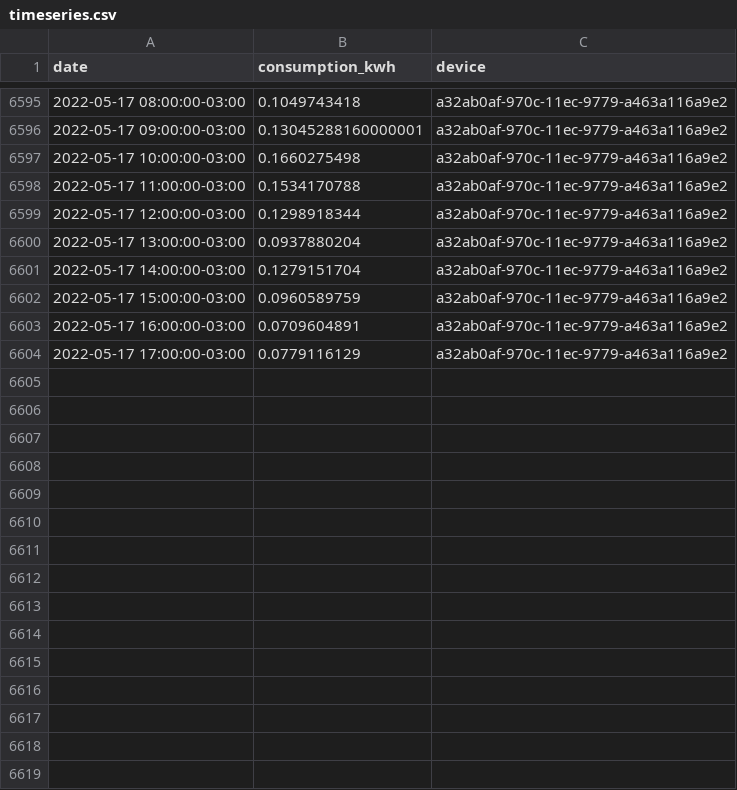
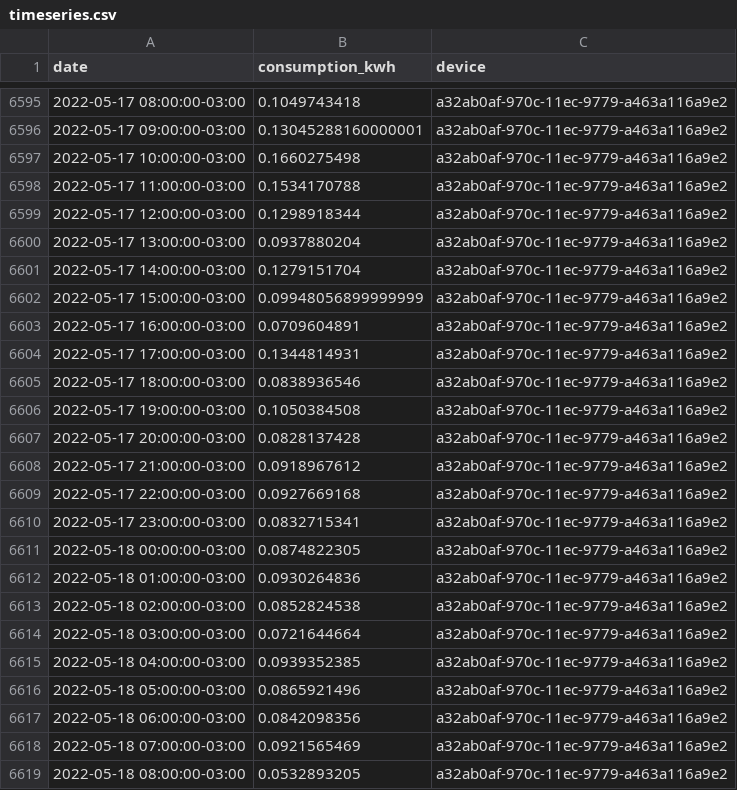
Before and after one commit to vald3nir/Smart-Energy-Core, a CSV file: backup/timeseries.csv, drawn as a sheet; only a part is shown, gaps mark what is left out.

Commit message:
Update timeseries.csv

```diff
--- a/backup/timeseries.csv
+++ b/backup/timeseries.csv
@@ -6601,4 +6601,19 @@ date,consumption_kwh,device
 2022-05-17 14:00:00-03:00,0.1279151704,a32ab0af-970c-11ec-9779-a463a116a9e2
-2022-05-17 15:00:00-03:00,0.0960589759,a32ab0af-970c-11ec-9779-a463a116a9e2
+2022-05-17 15:00:00-03:00,0.09948056899999999,a32ab0af-970c-11ec-9779-a463a116a9e2
 2022-05-17 16:00:00-03:00,0.0709604891,a32ab0af-970c-11ec-9779-a463a116a9e2
-2022-05-17 17:00:00-03:00,0.0779116129,a32ab0af-970c-11ec-9779-a463a116a9e2
+2022-05-17 17:00:00-03:00,0.1344814931,a32ab0af-970c-11ec-9779-a463a116a9e2
+2022-05-17 18:00:00-03:00,0.0838936546,a32ab0af-970c-11ec-9779-a463a116a9e2
+2022-05-17 19:00:00-03:00,0.1050384508,a32ab0af-970c-11ec-9779-a463a116a9e2
+2022-05-17 20:00:00-03:00,0.0828137428,a32ab0af-970c-11ec-9779-a463a116a9e2
+2022-05-17 21:00:00-03:00,0.0918967612,a32ab0af-970c-11ec-9779-a463a116a9e2
+2022-05-17 22:00:00-03:00,0.0927669168,a32ab0af-970c-11ec-9779-a463a116a9e2
+2022-05-17 23:00:00-03:00,0.0832715341,a32ab0af-970c-11ec-9779-a463a116a9e2
+2022-05-18 00:00:00-03:00,0.0874822305,a32ab0af-970c-11ec-9779-a463a116a9e2
+2022-05-18 01:00:00-03:00,0.0930264836,a32ab0af-970c-11ec-9779-a463a116a9e2
+2022-05-18 02:00:00-03:00,0.0852824538,a32ab0af-970c-11ec-9779-a463a116a9e2
+2022-05-18 03:00:00-03:00,0.0721644664,a32ab0af-970c-11ec-9779-a463a116a9e2
+2022-05-18 04:00:00-03:00,0.0939352385,a32ab0af-970c-11ec-9779-a463a116a9e2
+2022-05-18 05:00:00-03:00,0.0865921496,a32ab0af-970c-11ec-9779-a463a116a9e2
+2022-05-18 06:00:00-03:00,0.0842098356,a32ab0af-970c-11ec-9779-a463a116a9e2
+2022-05-18 07:00:00-03:00,0.0921565469,a32ab0af-970c-11ec-9779-a463a116a9e2
+2022-05-18 08:00:00-03:00,0.0532893205,a32ab0af-970c-11ec-9779-a463a116a9e2
```
